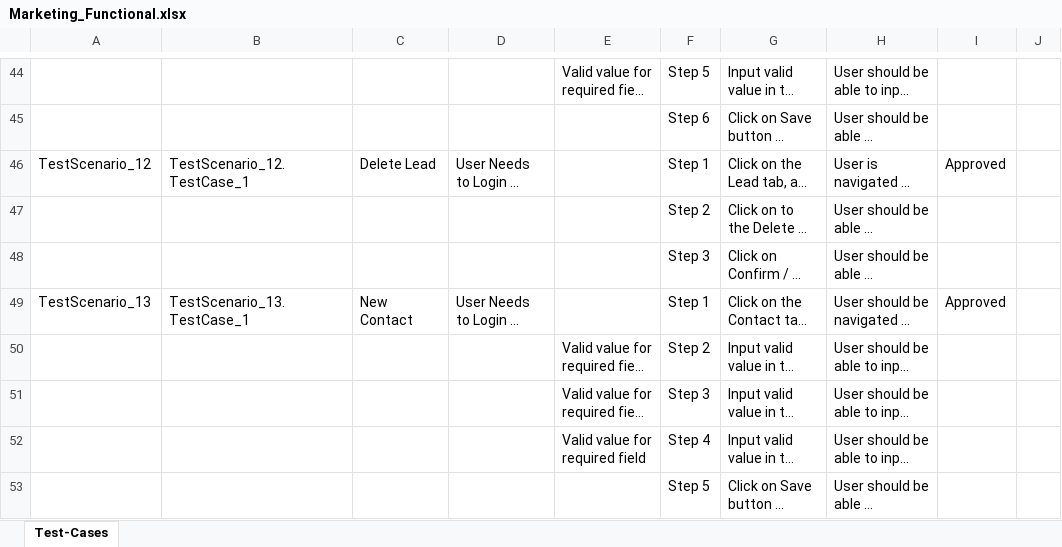
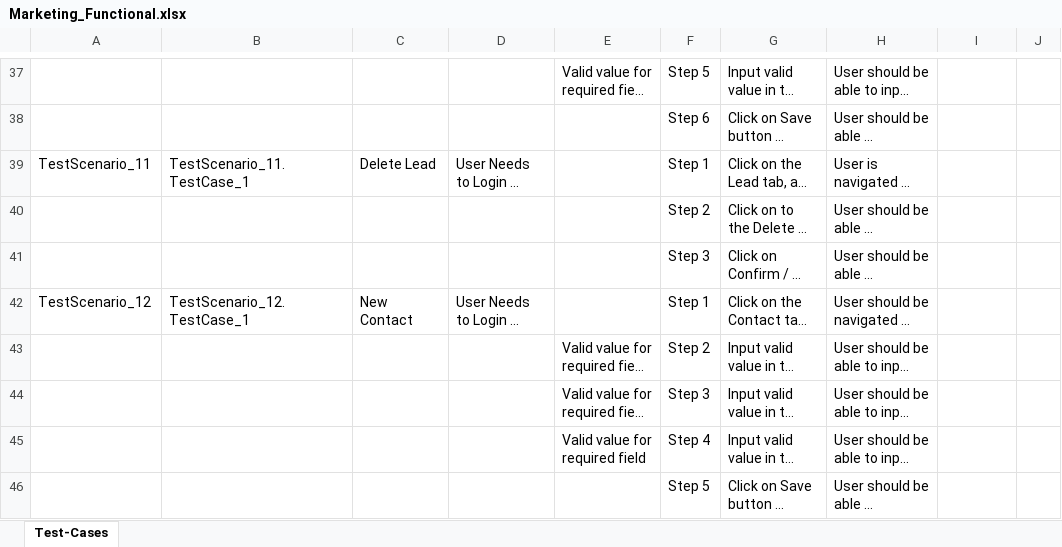
Before and after one commit to ShaikMohamedIrfan/RohiniM, an Excel workbook: Marketing_Functional.xlsx, sheet Test-Cases, drawn as a sheet; only a part is shown, gaps mark what is left out; long unchanged cells end in …; values as stored, in another font and other column widths than the file's, no borders; table styles not drawn; addresses are those after the commit; the diff covers the shown part only; the diff names each change by its address in the sheet, - before the commit and + after, or states it on an @@ line.

Commit message:
Initial Commit for Verification of Test cases

```diff
--- a/Marketing_Functional.xlsx (sheet Test-Cases)
+++ b/Marketing_Functional.xlsx (sheet Test-Cases)
-A39: TestScenario_12
+A39: TestScenario_11
-B39: TestScenario_12.TestCase_1
+B39: TestScenario_11.TestCase_1
-I39: Approved
+I39: (empty)
-A42: TestScenario_13
+A42: TestScenario_12
-B42: TestScenario_13.TestCase_1
+B42: TestScenario_12.TestCase_1
-I42: Approved
+I42: (empty)
```
Also changed, not shown: 7 removed rows and 39 edited cells elsewhere in this sheet.
